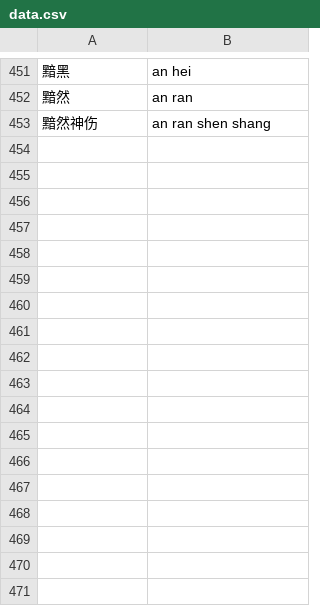
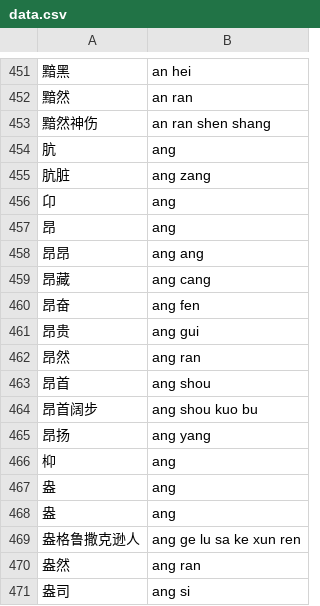
Before and after one commit to kometik/kometik, a CSV file: data.csv, drawn as a sheet; only a part is shown, gaps mark what is left out.

Commit message:
feat(data): add words with pinyin "ang"

```diff
--- a/data.csv
+++ b/data.csv
@@ -453 +453,19 @@
 黯然神伤,an ran shen shang
+肮,ang
+肮脏,ang zang
+卬,ang
+昂,ang
+昂昂,ang ang
+昂藏,ang cang
+昂奋,ang fen
+昂贵,ang gui
+昂然,ang ran
+昂首,ang shou
+昂首阔步,ang shou kuo bu
+昂扬,ang yang
+枊,ang
+盎,ang
+盎,ang
+盎格鲁撒克逊人,ang ge lu sa ke xun ren
+盎然,ang ran
+盎司,ang si
```
